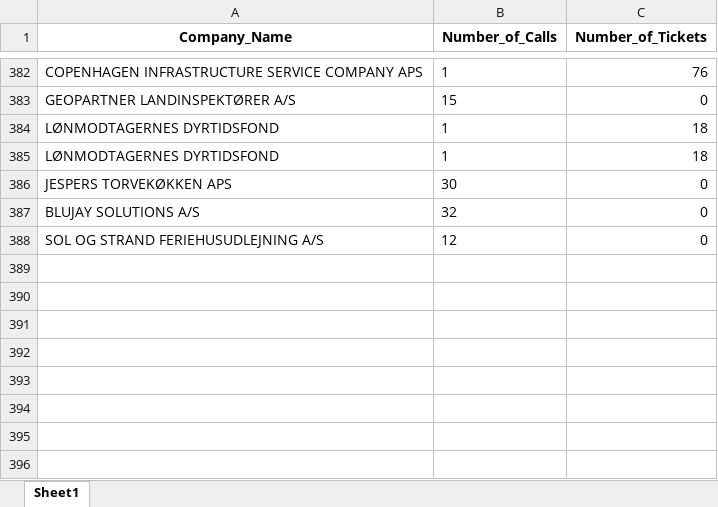
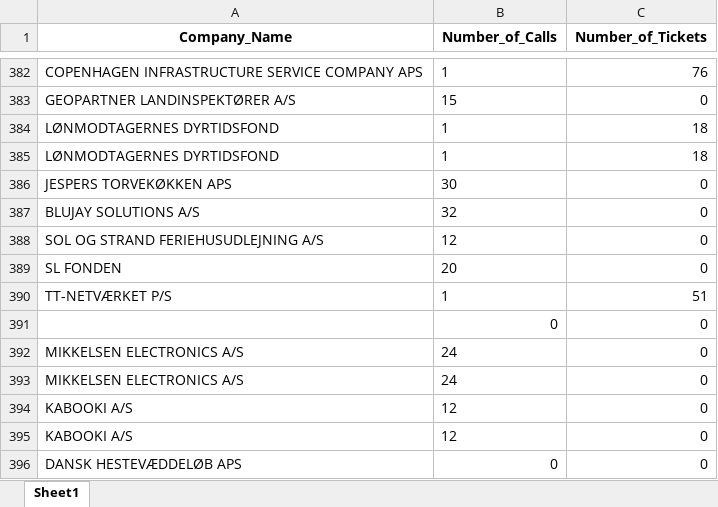
Before and after one commit to JCVE99/Cancelled-Customer-Agreement, an Excel workbook: ChurnedCompaniesWithCallsAndTicketsUpdated.xlsx, sheet Sheet1, drawn as a sheet; only a part is shown, gaps mark what is left out; values as stored, in another font and other column widths than the file's, no borders; the diff names each change by its address in the sheet, - before the commit and + after, or states it on an @@ line.

```diff
--- a/ChurnedCompaniesWithCallsAndTicketsUpdated.xlsx (sheet Sheet1)
+++ b/ChurnedCompaniesWithCallsAndTicketsUpdated.xlsx (sheet Sheet1)
+row 389: SL FONDEN | 20 | 0
+row 390: TT-NETVÆRKET P/S | 1 | 51
+row 391:  | 0 | 0
+row 392: MIKKELSEN ELECTRONICS A/S | 24 | 0
+row 393: MIKKELSEN ELECTRONICS A/S | 24 | 0
+row 394: KABOOKI A/S | 12 | 0
+row 395: KABOOKI A/S | 12 | 0
+row 396: DANSK HESTEVÆDDELØB APS | 0 | 0
```
Also changed, not shown: 40000-60000.xlsx, 60000-80000.xlsx, 13 other files.
